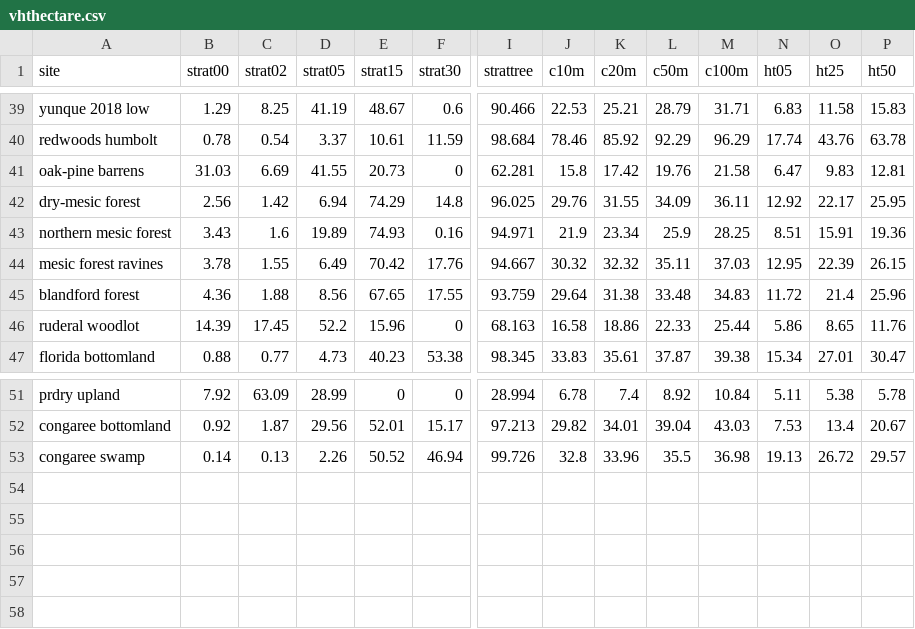
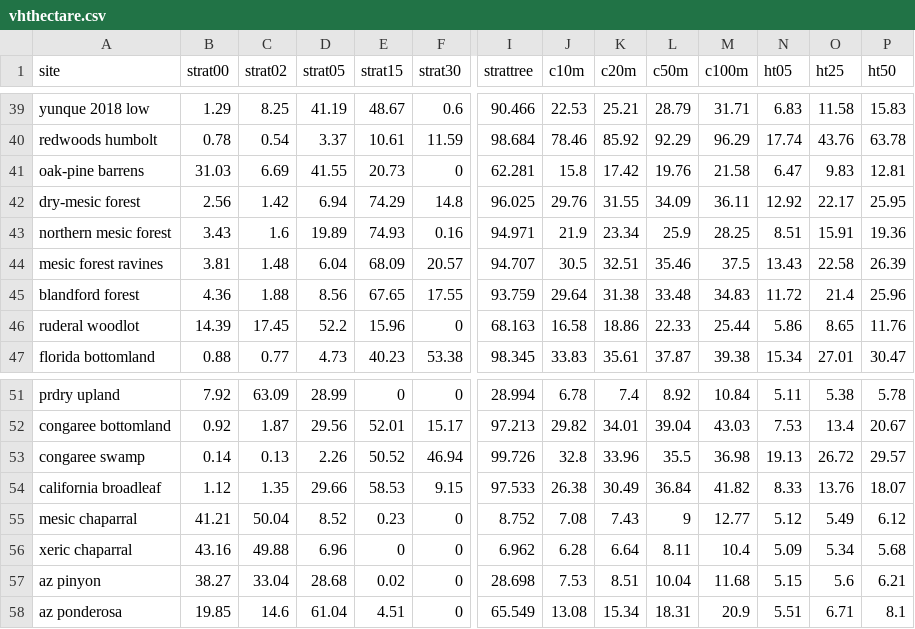
Before and after one commit to phytoclast/lidar, a CSV file: output/vhthectare.csv, drawn as a sheet; only a part is shown, gaps mark what is left out; rows hold the shown columns only; the diff covers the shown part only; the diff names each change by its address in the sheet, - before the commit and + after, or states it on an @@ line.

```diff
--- a/output/vhthectare.csv
+++ b/output/vhthectare.csv
-B44 (strat00): 3.78
+B44 (strat00): 3.81
-C44 (strat02): 1.55
+C44 (strat02): 1.48
-D44 (strat05): 6.49
+D44 (strat05): 6.04
-E44 (strat15): 70.42
+E44 (strat15): 68.09
-F44 (strat30): 17.76
+F44 (strat30): 20.57
-I44 (strattree): 94.667
+I44 (strattree): 94.707
-J44 (c10m): 30.32
+J44 (c10m): 30.5
-K44 (c20m): 32.32
+K44 (c20m): 32.51
-L44 (c50m): 35.11
+L44 (c50m): 35.46
-M44 (c100m): 37.03
+M44 (c100m): 37.5
-N44 (ht05): 12.95
+N44 (ht05): 13.43
-O44 (ht25): 22.39
+O44 (ht25): 22.58
-P44 (ht50): 26.15
+P44 (ht50): 26.39
+row 54: california broadleaf | 1.12 | 1.35 | 29.66 | 58.53 | 9.15 | 97.533 | 26.38 | 30.49 | 36.84 | 41.82 | 8.33 | 13.76 | 18.07
+row 55: mesic chaparral | 41.21 | 50.04 | 8.52 | 0.23 | 0 | 8.752 | 7.08 | 7.43 | 9 | 12.77 | 5.12 | 5.49 | 6.12
+row 56: xeric chaparral | 43.16 | 49.88 | 6.96 | 0 | 0 | 6.962 | 6.28 | 6.64 | 8.11 | 10.4 | 5.09 | 5.34 | 5.68
+row 57: az pinyon | 38.27 | 33.04 | 28.68 | 0.02 | 0 | 28.698 | 7.53 | 8.51 | 10.04 | 11.68 | 5.15 | 5.6 | 6.21
+row 58: az ponderosa | 19.85 | 14.6 | 61.04 | 4.51 | 0 | 65.549 | 13.08 | 15.34 | 18.31 | 20.9 | 5.51 | 6.71 | 8.1
```
Also changed, not shown: 3 edited cells elsewhere in this file, output/combsum.csv, output/crownsum.csv, 13 other files.
